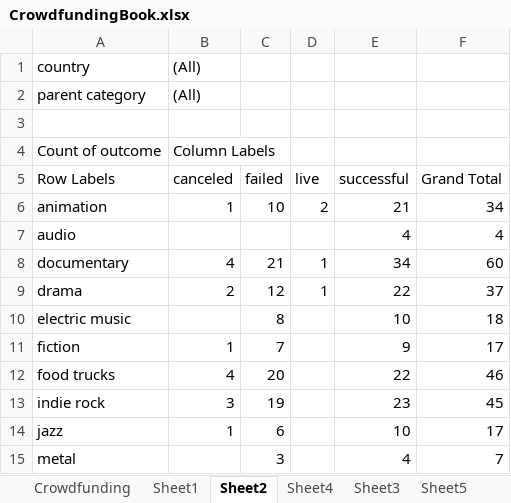
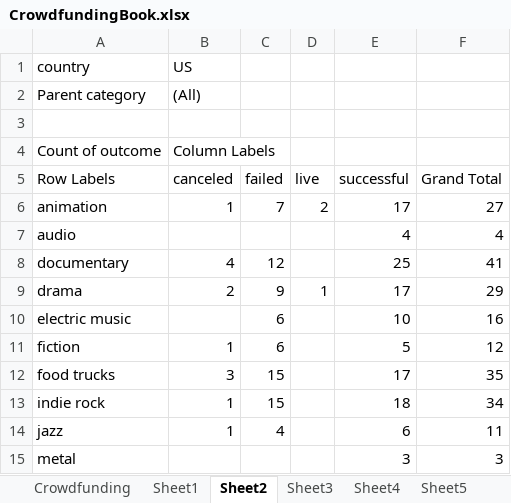
Before and after one commit to tavikalra/FirstRepo, an Excel workbook: CrowdfundingBook.xlsx, sheet Sheet2, drawn as a sheet; only a part is shown; values as stored, in another font and other column widths than the file's, no borders; charts and pictures not drawn; the diff covers the shown part only; the diff names each change by its address in the sheet, - before the commit and + after, or states it on an @@ line.

Commit message:
Updated CrowdFunding file

```diff
--- a/CrowdfundingBook.xlsx (sheet Sheet2)
+++ b/CrowdfundingBook.xlsx (sheet Sheet2)
@@ sheet tab order changed: Crowdfunding | Sheet1 | Sheet2 | Sheet3 | Sheet4 | Sheet5 @@
-B1 (canceled): (All)
+B1 (canceled): US
-A2 (Row Labels): parent category
+A2 (Row Labels): Parent category
-C6 (failed): 10
+C6 (failed): 7
-E6 (successful): 21
+E6 (successful): 17
-F6 (Grand Total): 34
+F6 (Grand Total): 27
-C8 (failed): 21
+C8 (failed): 12
-D8 (live): 1
+D8 (live): (empty)
-E8 (successful): 34
+E8 (successful): 25
-F8 (Grand Total): 60
+F8 (Grand Total): 41
-C9 (failed): 12
+C9 (failed): 9
-E9 (successful): 22
+E9 (successful): 17
-F9 (Grand Total): 37
+F9 (Grand Total): 29
-C10 (failed): 8
+C10 (failed): 6
-F10 (Grand Total): 18
+F10 (Grand Total): 16
-C11 (failed): 7
+C11 (failed): 6
-E11 (successful): 9
+E11 (successful): 5
-F11 (Grand Total): 17
+F11 (Grand Total): 12
-B12 (canceled): 4
+B12 (canceled): 3
-C12 (failed): 20
+C12 (failed): 15
-E12 (successful): 22
+E12 (successful): 17
-F12 (Grand Total): 46
+F12 (Grand Total): 35
-B13 (canceled): 3
+B13 (canceled): 1
-C13 (failed): 19
+C13 (failed): 15
-E13 (successful): 23
+E13 (successful): 18
-F13 (Grand Total): 45
+F13 (Grand Total): 34
-C14 (failed): 6
+C14 (failed): 4
-E14 (successful): 10
+E14 (successful): 6
-F14 (Grand Total): 17
+F14 (Grand Total): 11
-C15 (failed): 3
+C15 (failed): (empty)
-E15 (successful): 4
+E15 (successful): 3
-F15 (Grand Total): 7
+F15 (Grand Total): 3
```
Also changed, not shown: 51 edited cells elsewhere in this sheet, sheet Crowdfunding, sheet Sheet5, sheet Sheet1, sheet Sheet3, hidden cells, charts or pictures.
